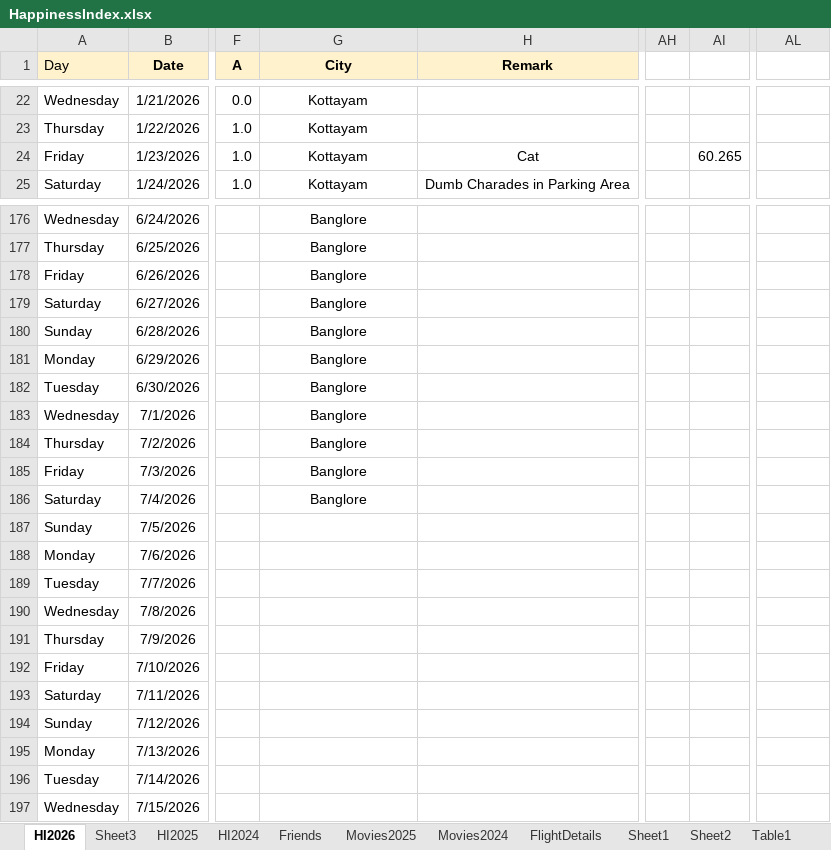
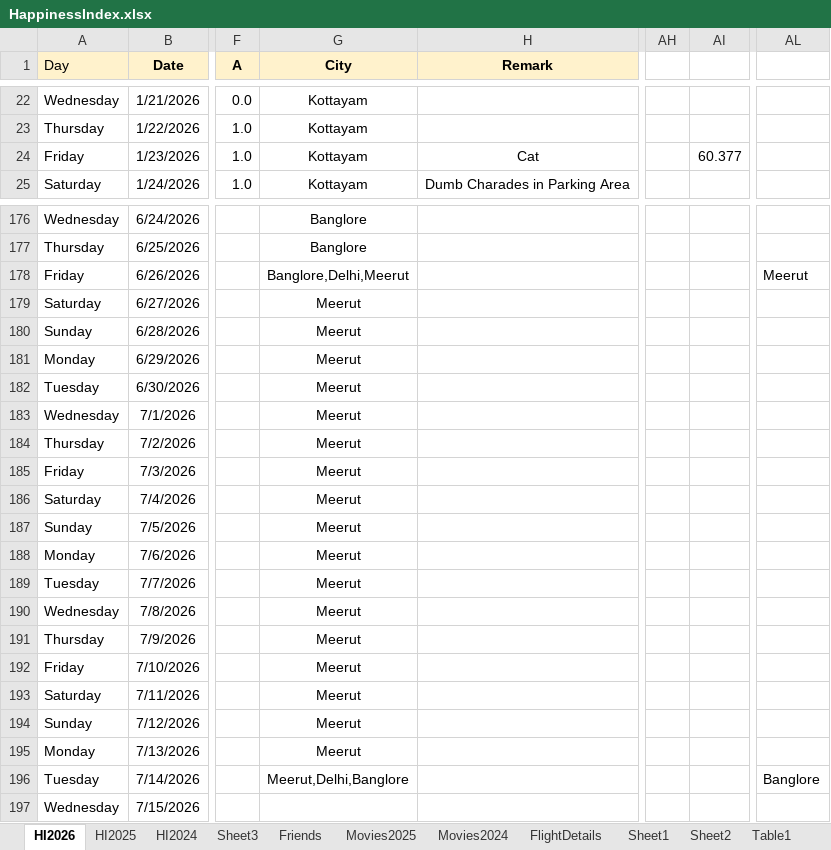
Before and after one commit to Abhinav-1708/Happiness-Index, an Excel workbook: HappinessIndex.xlsx, sheet HI2026, drawn as a sheet; only a part is shown, gaps mark what is left out; values as stored, in another font and other column widths than the file's, no borders; charts and pictures and conditional formats not drawn; the diff covers the shown part only; the diff names each change by its address in the sheet, - before the commit and + after, or states it on an @@ line.

Commit message:
Automated daily backup

```diff
--- a/HappinessIndex.xlsx (sheet HI2026)
+++ b/HappinessIndex.xlsx (sheet HI2026)
@@ sheet tab order changed: HI2026 | HI2025 | HI2024 | Sheet3 | Friends | Movies2025 | Movies2024 | FlightDetails | Sheet1 | Sheet2 | Table1 @@
-AI24: 60.265
+AI24: 60.377
-G178 (City): Banglore
+G178 (City): Banglore,Delhi,Meerut
-AL178: (empty)
+AL178: Meerut
-G179:G186 (City): Banglore
+G179:G186 (City): Meerut
-G187:G195 (City): (empty)
+G187:G195 (City): Meerut
-G196 (City): (empty)
+G196 (City): Meerut,Delhi,Banglore
-AL196: (empty)
+AL196: Banglore
```
Also changed, not shown: 32 edited cells elsewhere in this sheet, sheet FlightDetails, formulas that keep their value, charts or pictures.
